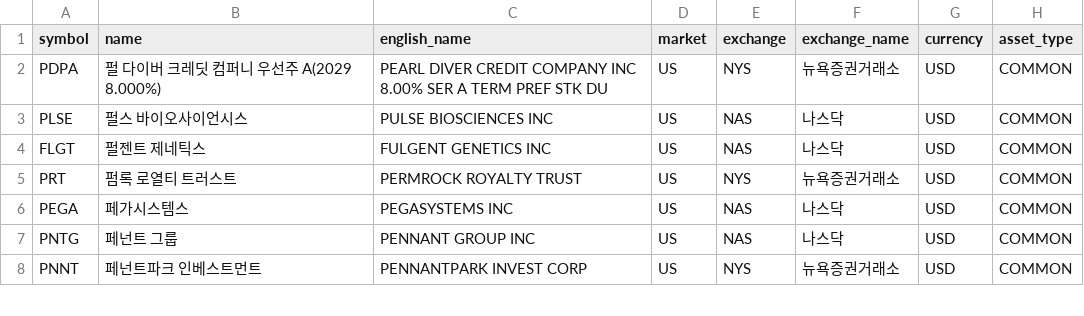
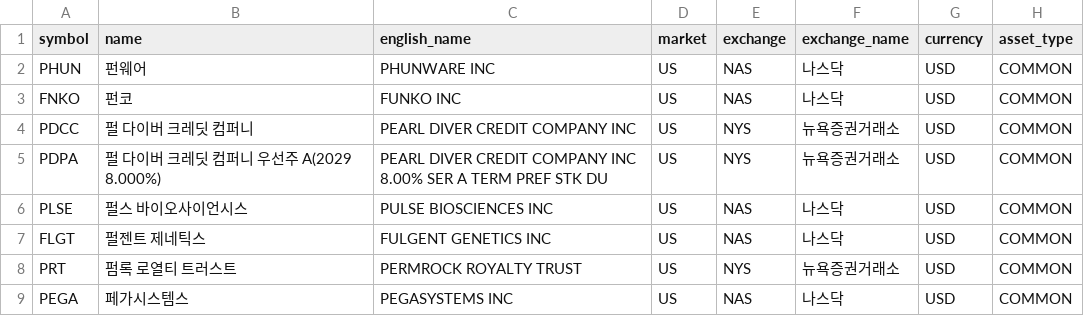
Before and after one commit to jjanggoo5950-code/universe, a TSV file: data/stocks-us-05.tsv, drawn as a sheet; only a part is shown; the shorter side is filled out with more unchanged rows.

```diff
--- a/data/stocks-us-05.tsv
+++ b/data/stocks-us-05.tsv
@@ -1,2 +1,5 @@
 symbol	name	english_name	market	exchange	exchange_name	currency	asset_type
+PHUN	펀웨어	PHUNWARE INC	US	NAS	나스닥	USD	COMMON
+FNKO	펀코	FUNKO INC	US	NAS	나스닥	USD	COMMON
+PDCC	펄 다이버 크레딧 컴퍼니	PEARL DIVER CREDIT COMPANY  INC	US	NYS	뉴욕증권거래소	USD	COMMON
 PDPA	펄 다이버 크레딧 컴퍼니 우선주 A(2029 8.000%)	PEARL DIVER CREDIT COMPANY  INC 8.00% SER A TERM PREF STK DU	US	NYS	뉴욕증권거래소	USD	COMMON
```
Also changed, not shown: data/stocks-us-01.tsv, data/stocks-us-02.tsv, 3 other files.
